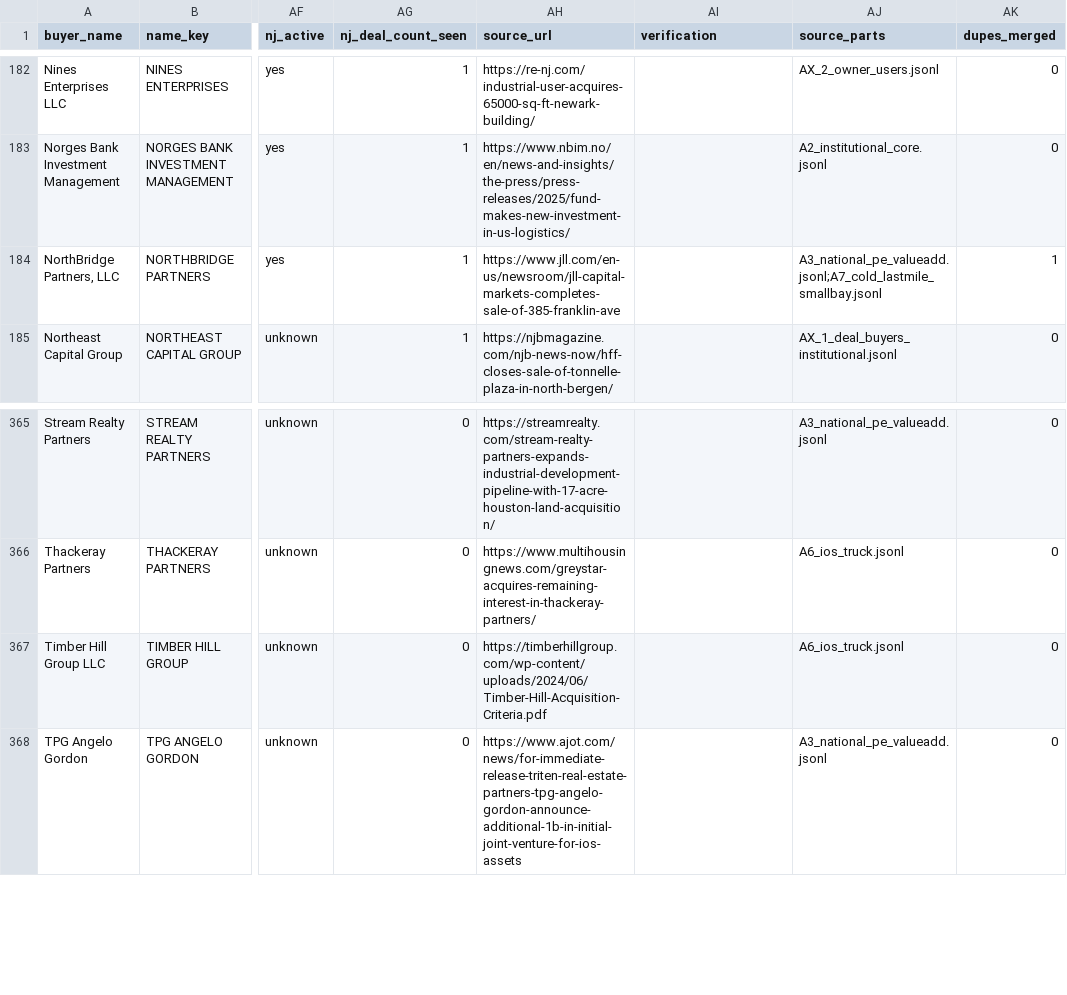
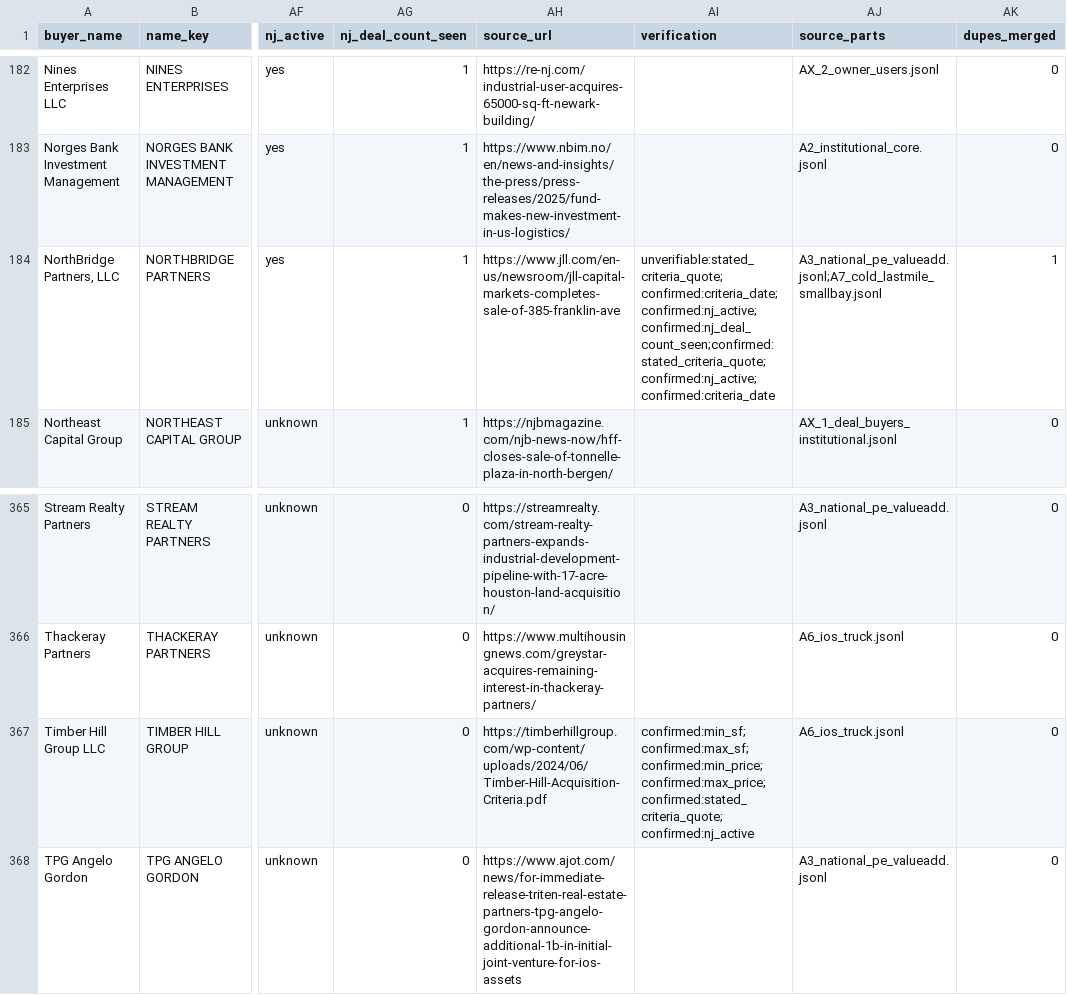
Before and after one commit to yitzija-sketch/cladue, a CSV file: buyers_research/buyers_stated.csv, drawn as a sheet; only a part is shown, gaps mark what is left out; the diff covers the shown part only; the diff names each change by its address in the sheet, - before the commit and + after, or states it on an @@ line.

```diff
--- a/buyers_research/buyers_stated.csv
+++ b/buyers_research/buyers_stated.csv
-AI184 (verification): (empty)
+AI184 (verification): unverifiable:stated_criteria_quote;confirmed:criteria_date;confirmed:nj_active;confirmed:nj_deal_count_seen;confirmed:stated_criteria_quote;confirmed:nj_active;confirmed:criteria_date
-AI367 (verification): (empty)
+AI367 (verification): confirmed:min_sf;confirmed:max_sf;confirmed:min_price;confirmed:max_price;confirmed:stated_criteria_quote;confirmed:nj_active
```
Also changed, not shown: 17 edited cells elsewhere in this file, buyers_research/buyer_activity_rank.csv, buyers_research/deals_public_2019_2024.csv, 3 other files.
